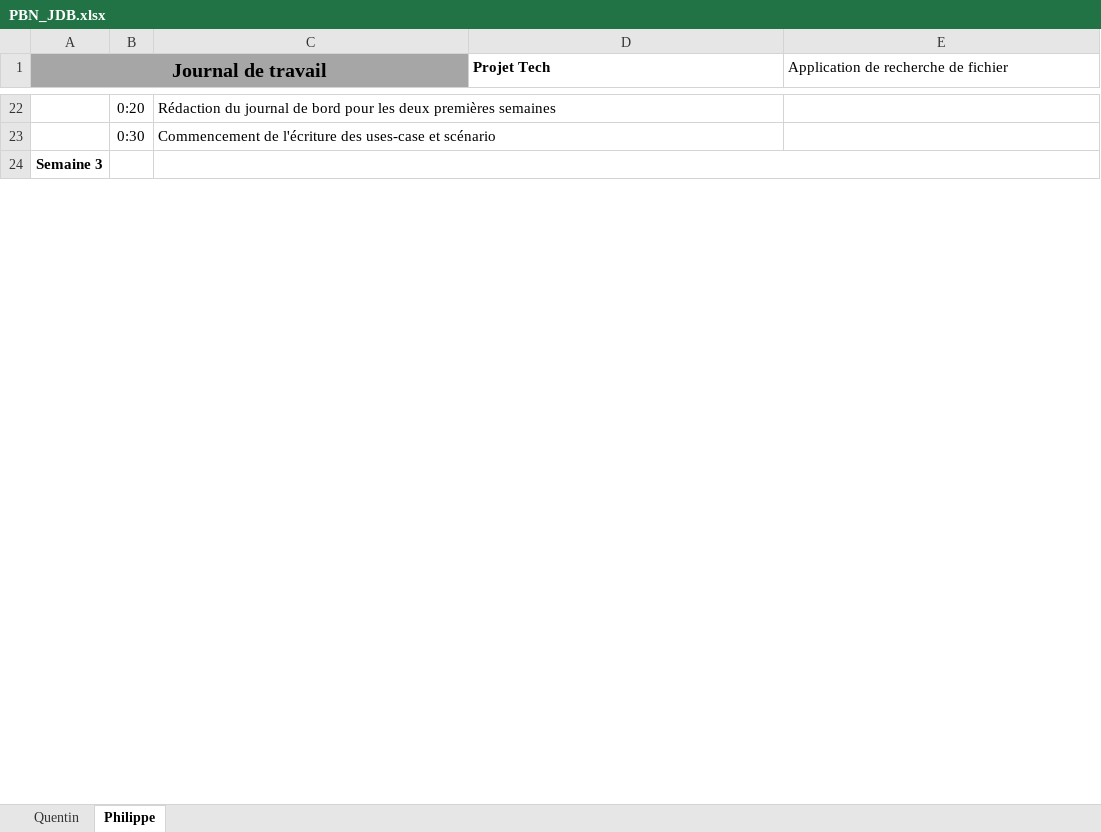
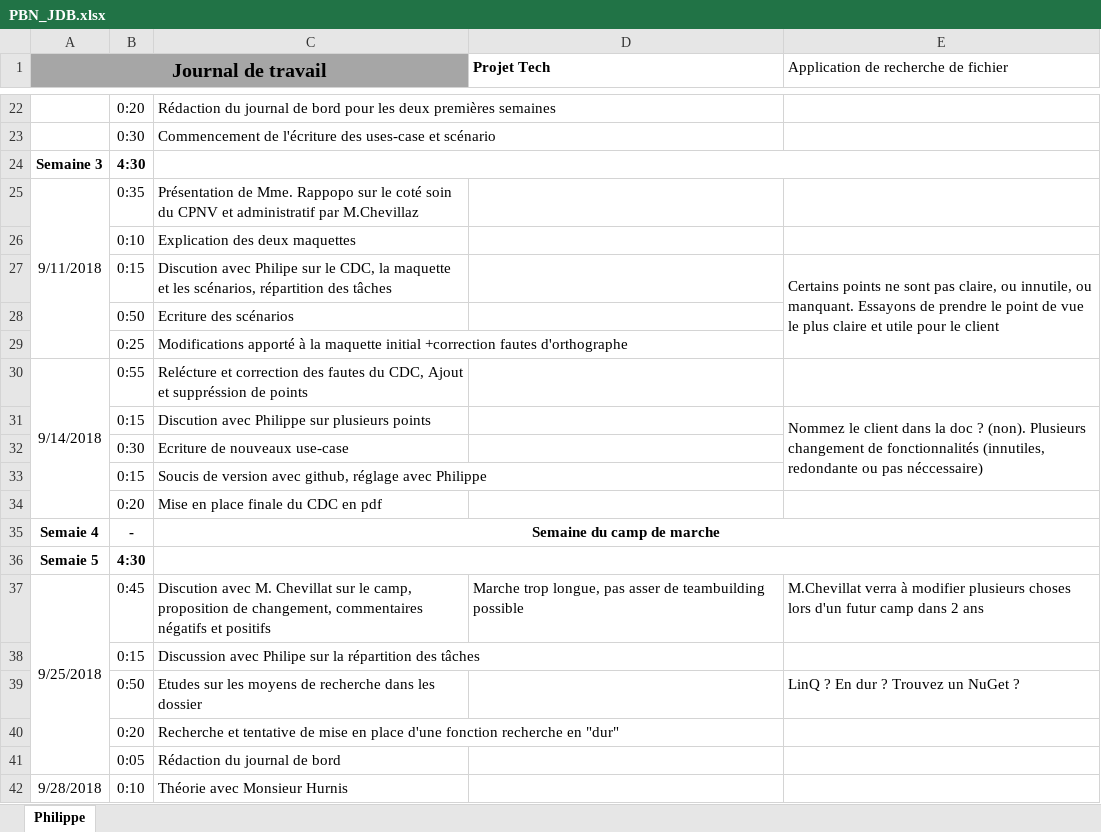
Before and after one commit to PhilCPNV/MAW_filefinder_QRR_PBN, an Excel workbook: DOC/PBN_JDB.xlsx, sheet Philippe, drawn as a sheet; only a part is shown, gaps mark what is left out; values as stored, in another font and other column widths than the file's, no borders; the diff covers the shown part only; the diff names each change by its address in the sheet, - before the commit and + after, or states it on an @@ line.

```diff
--- a/DOC/PBN_JDB.xlsx (sheet Philippe)
+++ b/DOC/PBN_JDB.xlsx (sheet Philippe)
-sheet tab: Quentin
-B24: (empty)
+B24: 4:30
+row 25: 9/11/2018 | 0:35 | Présentation de Mme. Rappopo sur le coté soin du CPNV et administratif par M.Chevillaz
+row 26:  | 0:10 | Explication des deux maquettes
+row 27:  | 0:15 | Discution avec Philipe sur le CDC, la maquette et les scénarios, répartition des tâches |  | Certains points ne sont pas claire, ou innutile, ou manquant. Essayons de prendre le point de vue le plus claire et utile pour le client
+row 28:  | 0:50 | Ecriture des scénarios
+row 29:  | 0:25 | Modifications apporté à la maquette initial +correction fautes d'orthographe
+row 30: 9/14/2018 | 0:55 | Relécture et correction des fautes du CDC, Ajout et suppréssion de points
+row 31:  | 0:15 | Discution avec Philippe sur plusieurs points |  | Nommez le client dans la doc ? (non). Plusieurs changement de fonctionnalités (innutiles, redondante ou pas néccessaire)
+row 32:  | 0:30 | Ecriture de nouveaux use-case
+row 33:  | 0:15 | Soucis de version avec github, réglage avec Philippe
+row 34:  | 0:20 | Mise en place finale du CDC en pdf
+row 35: Semaie 4 | - | Semaine du camp de marche
+row 36: Semaie 5 | 4:30
+row 37: 9/25/2018 | 0:45 | Discution avec M. Chevillat sur le camp, proposition de changement, commentaires négatifs et positifs | Marche trop longue, pas asser de teambuilding possible | M.Chevillat verra à modifier plusieurs choses lors d'un futur camp dans 2 ans
+row 38:  | 0:15 | Discussion avec Philipe sur la répartition des tâches
+row 39:  | 0:50 | Etudes sur les moyens de recherche dans les dossier |  | LinQ ? En dur ? Trouvez un NuGet ?
+row 40:  | 0:20 | Recherche et tentative de mise en place d'une fonction recherche en "dur"
+row 41:  | 0:05 | Rédaction du journal de bord
+row 42: 9/28/2018 | 0:10 | Théorie avec Monsieur Hurnis
```
Also changed, not shown: 24 added rows, 2 edited cells and merged cells elsewhere in this sheet, 3 other files.
